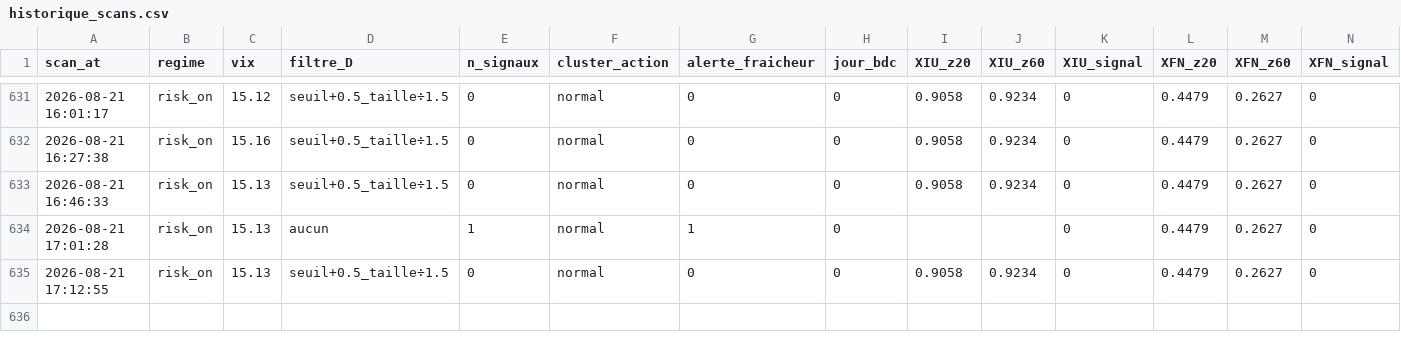
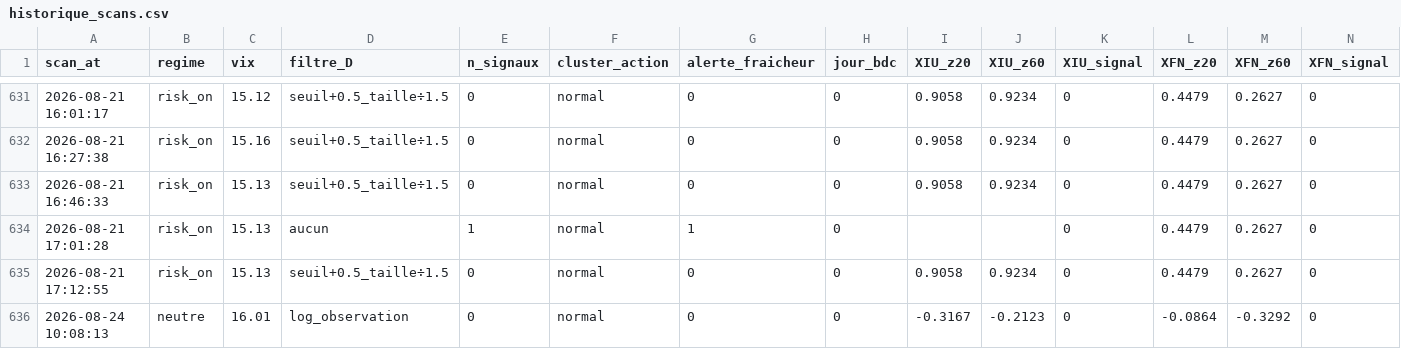
Before and after one commit to Syl77qc/tmx_automatic, a CSV file: historique_scans.csv, drawn as a sheet; only a part is shown, gaps mark what is left out; rows hold the shown columns only; the diff names each change by its address in the sheet, - before the commit and + after, or states it on an @@ line.

Commit message:
Scan + dashboard 2026-08-24 14:08 UTC

```diff
--- a/historique_scans.csv
+++ b/historique_scans.csv
+row 636: 2026-08-24 10:08:13 | neutre | 16.01 | log_observation | 0 | normal | 0 | 0 | -0.3167 | -0.2123 | 0 | -0.0864 | -0.3292 | 0
```
Also changed, not shown: 4 other files.
